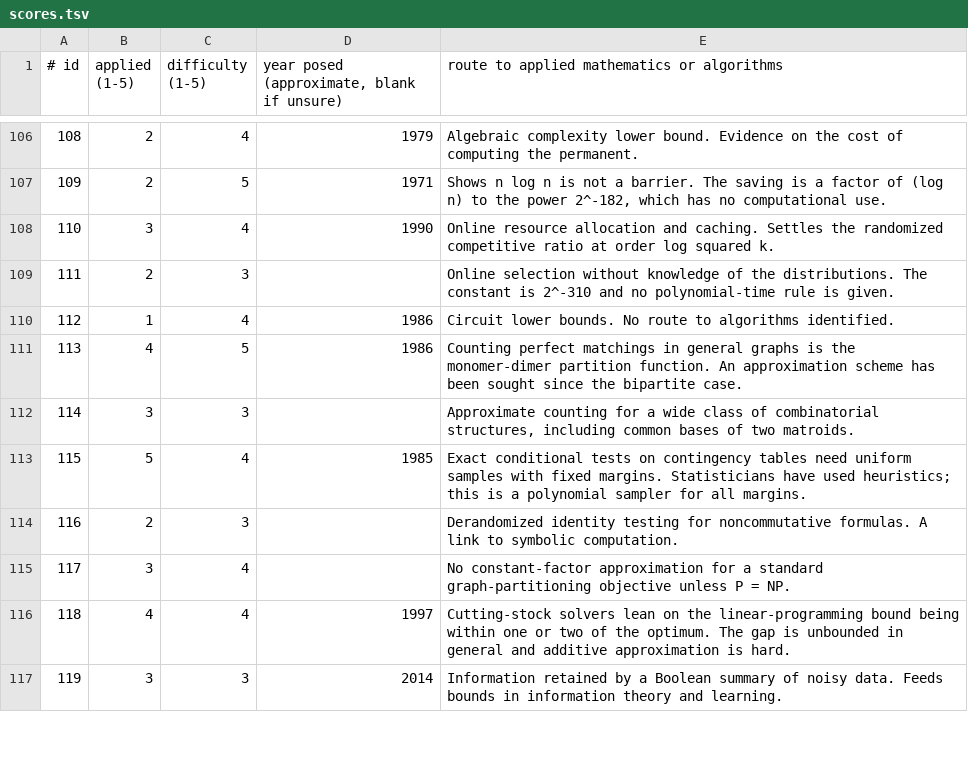
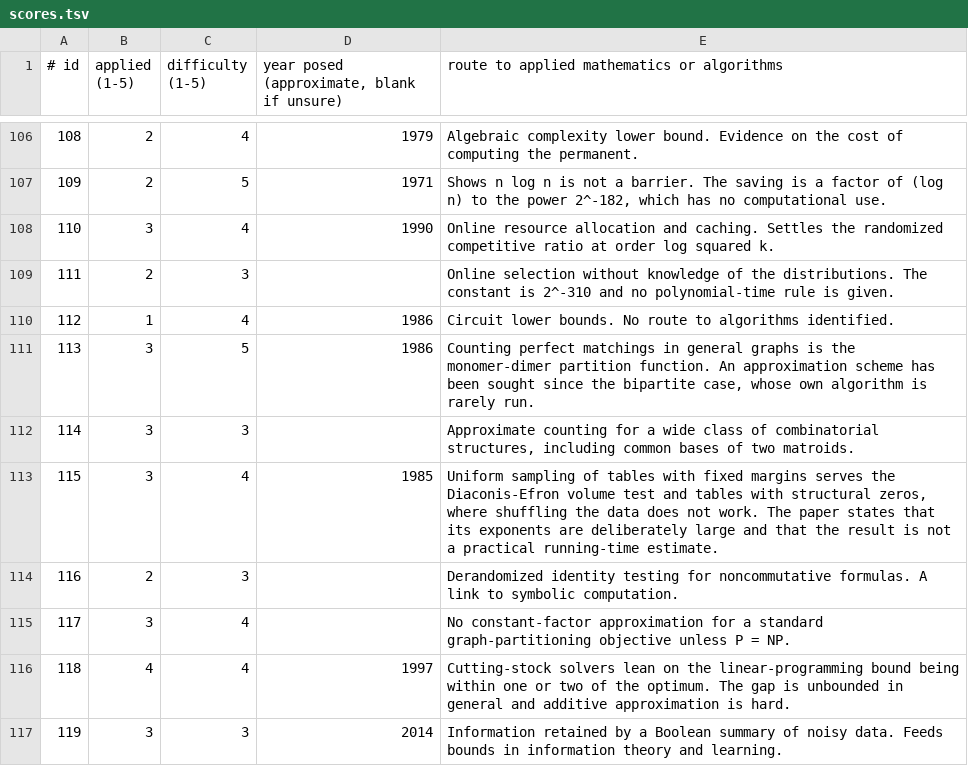
Before and after one commit to microprediction/pure, a TSV file: scripts/openai_math/scores.tsv, drawn as a sheet; only a part is shown, gaps mark what is left out; the diff covers the shown part only.

```diff
--- a/scripts/openai_math/scores.tsv
+++ b/scripts/openai_math/scores.tsv
@@ -110,5 +110,5 @@
 112|1|4|1986|Circuit lower bounds. No route to algorithms identified.
-113|4|5|1986|Counting perfect matchings in general graphs is the monomer-dimer partition function. An approximation scheme has been sought since the bipartite case.
+113|3|5|1986|Counting perfect matchings in general graphs is the monomer-dimer partition function. An approximation scheme has been sought since the bipartite case, whose own algorithm is rarely run.
 114|3|3||Approximate counting for a wide class of combinatorial structures, including common bases of two matroids.
-115|5|4|1985|Exact conditional tests on contingency tables need uniform samples with fixed margins. Statisticians have used heuristics; this is a polynomial sampler for all margins.
+115|3|4|1985|Uniform sampling of tables with fixed margins serves the Diaconis-Efron volume test and tables with structural zeros, where shuffling the data does not work. The paper states that its exponents are deliberately large and that the result is not a practical running-time estimate.
 116|2|3||Derandomized identity testing for noncommutative formulas. A link to symbolic computation.
```
Also changed, not shown: 36 edited cells elsewhere in this file, 9 other files.
